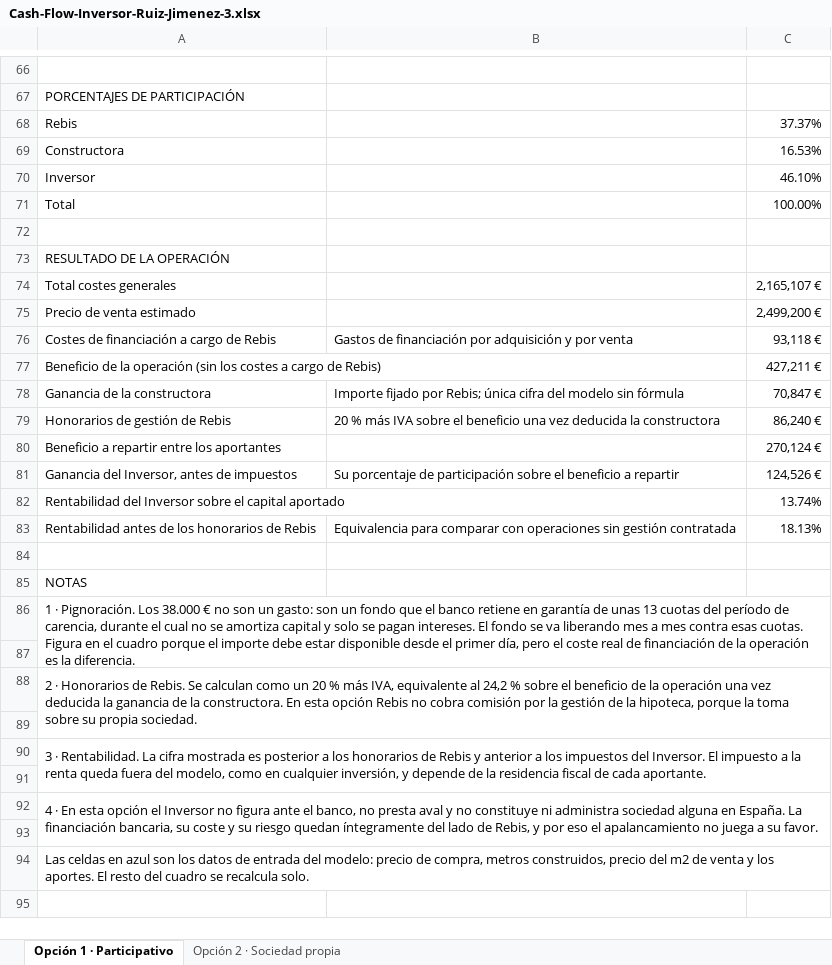
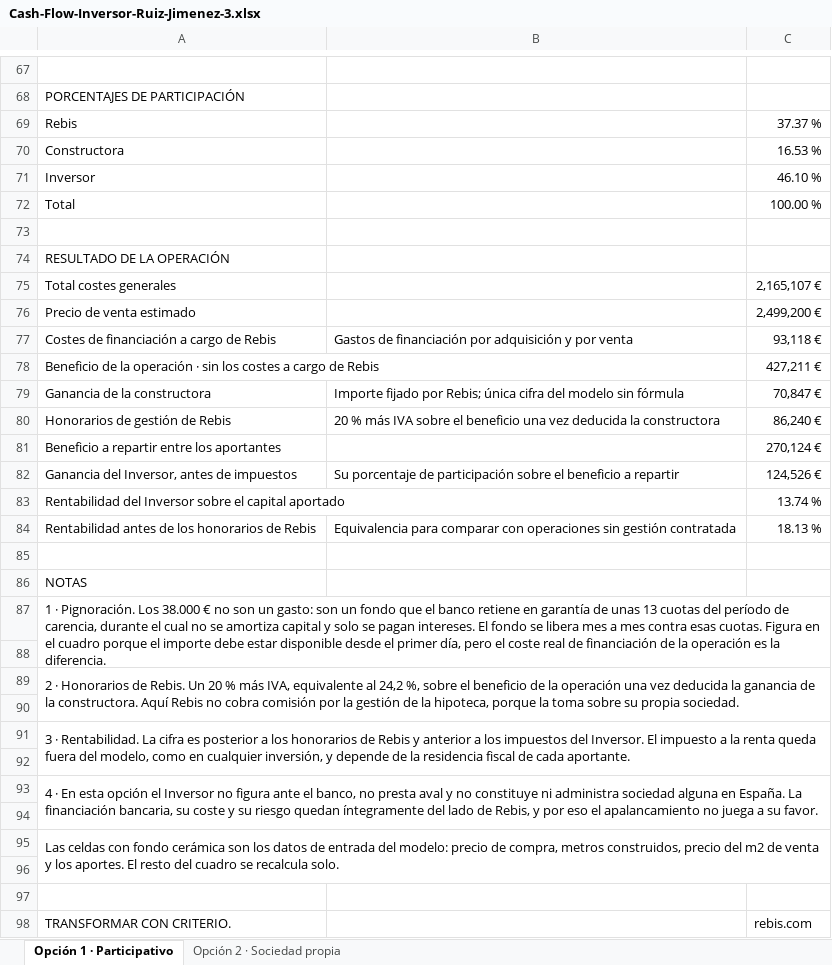
Before and after one commit to marcenapo-hub/Rebis, an Excel workbook: cashflow/Cash-Flow-Inversor-Ruiz-Jimenez-3.xlsx, sheet Opción 1 · Participativo, drawn as a sheet; only a part is shown, gaps mark what is left out; values as stored, in another font and other column widths than the file's, no cell formats; charts and pictures not drawn; addresses are those after the commit; the diff covers the shown part only; the diff names each change by its address in the sheet, - before the commit and + after, or states it on an @@ line.

```diff
--- a/cashflow/Cash-Flow-Inversor-Ruiz-Jimenez-3.xlsx (sheet Opción 1 · Participativo)
+++ b/cashflow/Cash-Flow-Inversor-Ruiz-Jimenez-3.xlsx (sheet Opción 1 · Participativo)
-C69: 37.37%
+C69: 37.37 %
-C70: 16.53%
+C70: 16.53 %
-C71: 46.10%
+C71: 46.10 %
-C72: 100.00%
+C72: 100.00 %
-A78: …la operación (sin los costes a cargo de Rebis)
+A78: …la operación · sin los costes a cargo de Rebis
-C83: 13.74%
+C83: 13.74 %
-C84: 18.13%
+C84: 18.13 %
-A87: …fondo se va liberando mes a…
+A87: …fondo se libera mes a…
-A89: …de Rebis. Se calculan como un 20 % más IVA, equivalente al 24,2 % sobre el beneficio de la operación una vez deducida la ganancia de la constructora. En esta opción Rebis no…
+A89: …de Rebis. Un 20 % más IVA, equivalente al 24,2 %, sobre el beneficio de la operación una vez deducida la ganancia de la constructora. Aquí Rebis no…
-A91: …La cifra mostrada es posterior…
+A91: …La cifra es posterior…
-A95: Las celdas en azul son los…
+A95: Las celdas con fondo cerámica son los…
+row 96: (empty)
+row 97: (empty)
+row 98: TRANSFORMAR CON CRITERIO. |  | rebis.com
```
Also changed, not shown: 1 added row, 4 edited cells and merged cells elsewhere in this sheet, sheet Opción 2 · Sociedad propia, cell formats, formulas that keep their value, charts or pictures, 1 other file.
